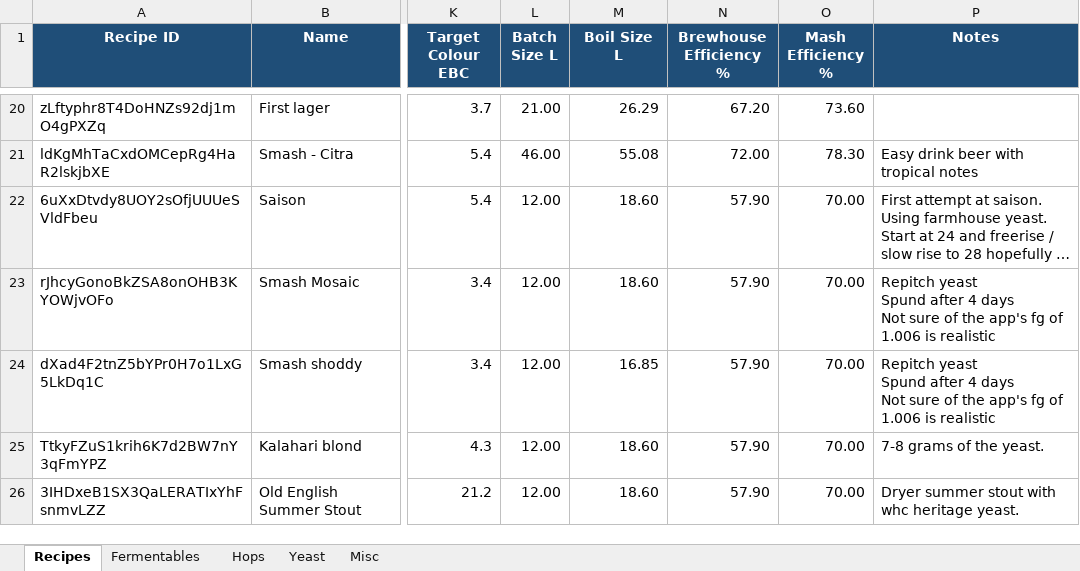
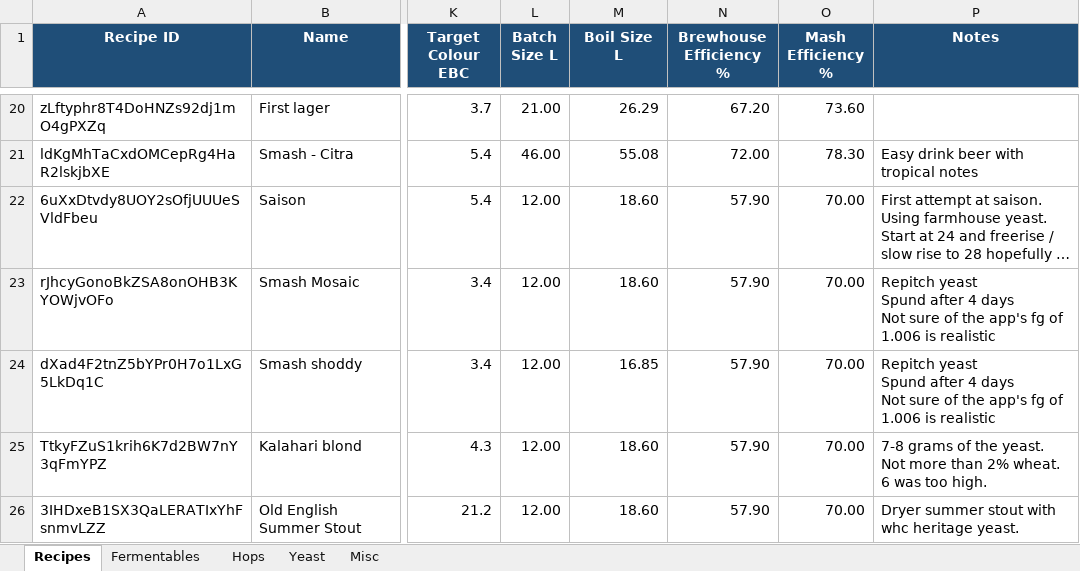
Before and after one commit to Ernstfg/brewfather-master, an Excel workbook: exports/Brewfather_Recipes_Summary.xlsx, sheet Recipes, drawn as a sheet; only a part is shown, gaps mark what is left out; long unchanged cells end in …; values as stored, in another font and other column widths than the file's, no borders; ↵ is a line break in a cell; the diff names each change by its address in the sheet, - before the commit and + after, or states it on an @@ line.

```diff
--- a/exports/Brewfather_Recipes_Summary.xlsx (sheet Recipes)
+++ b/exports/Brewfather_Recipes_Summary.xlsx (sheet Recipes)
-P25 (Notes): 7-8 grams of the yeast.
+P25 (Notes): 7-8 grams of the yeast. ↵ Not more than 2% wheat. 6 was too high.
```
Also changed, not shown: exports/Brewfather_Batches_Summary.xlsx, 7 other files.
